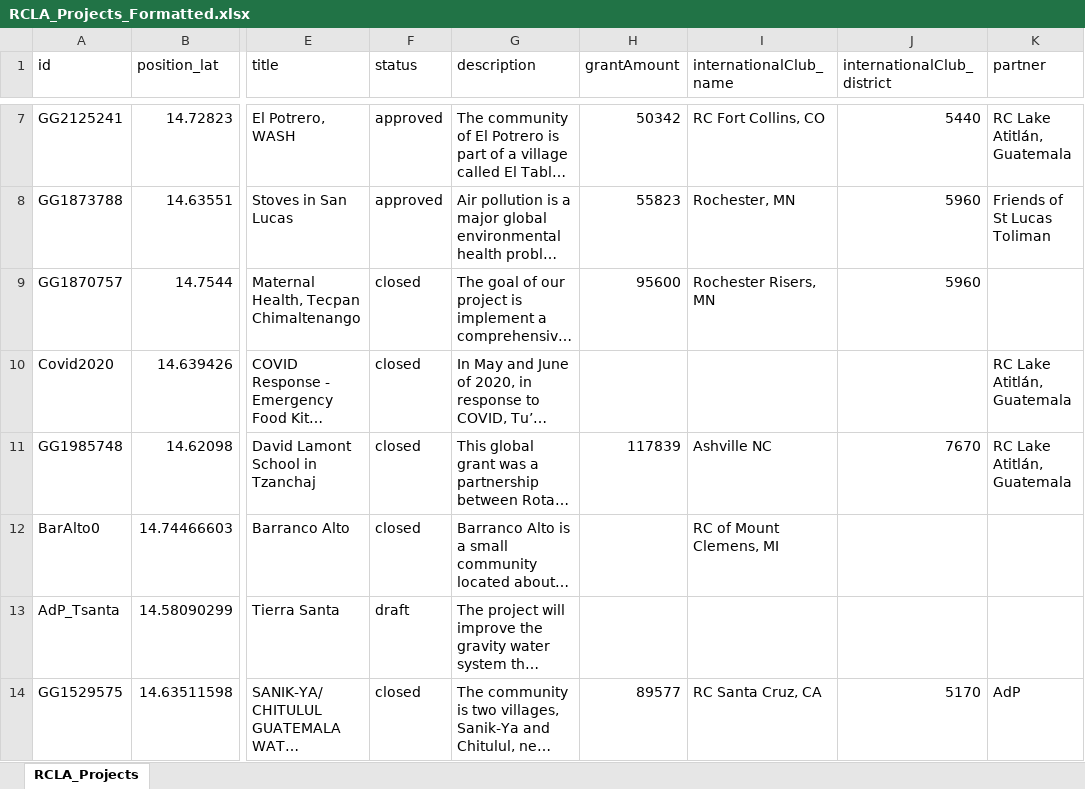
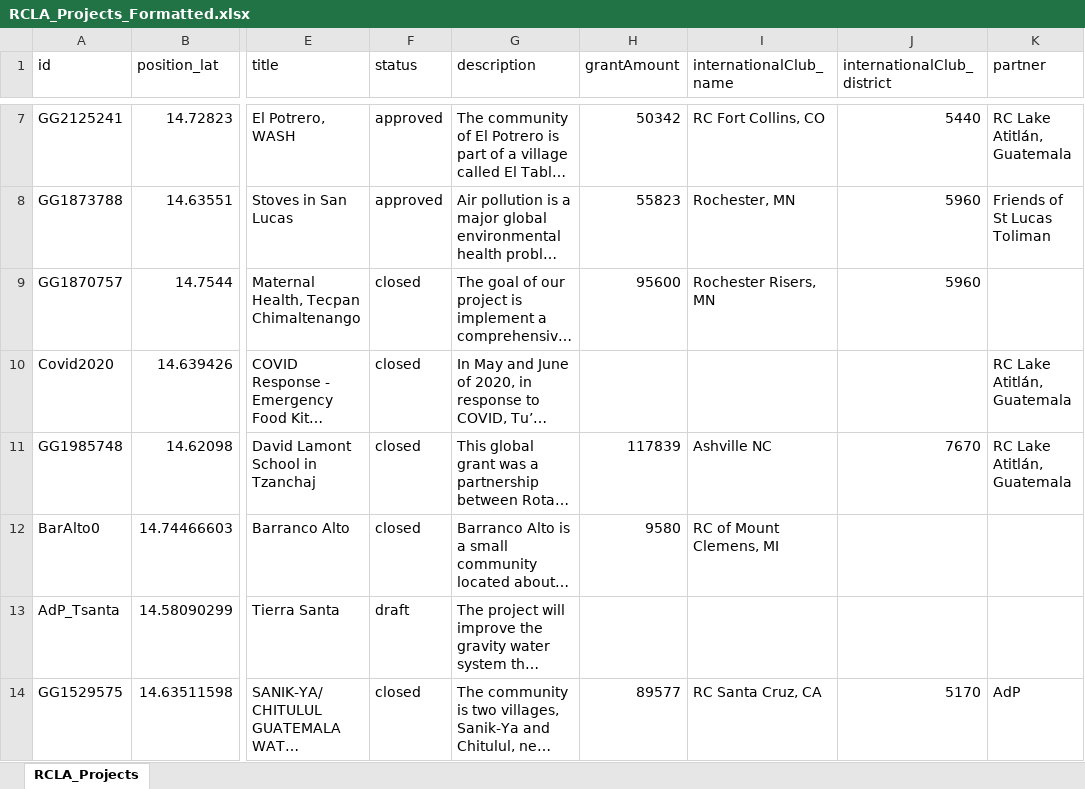
Before and after one commit to mrosen/rcla_project_map, an Excel workbook: RCLA_Projects_Formatted.xlsx, sheet RCLA_Projects, drawn as a sheet; only a part is shown, gaps mark what is left out; long unchanged cells end in …; values as stored, in another font and other column widths than the file's, no borders; the diff names each change by its address in the sheet, - before the commit and + after, or states it on an @@ line.

Commit message:
barranco alto, grant amount.

```diff
--- a/RCLA_Projects_Formatted.xlsx (sheet RCLA_Projects)
+++ b/RCLA_Projects_Formatted.xlsx (sheet RCLA_Projects)
-H12 (grantAmount): (empty)
+H12 (grantAmount): 9580
```
Also changed, not shown: 1 other file.
